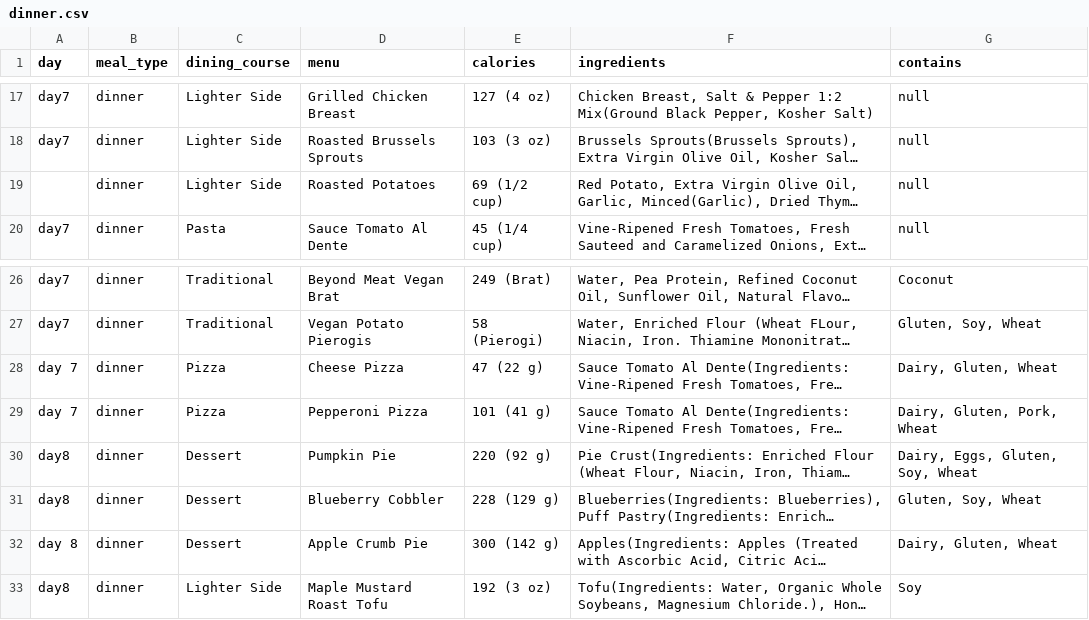
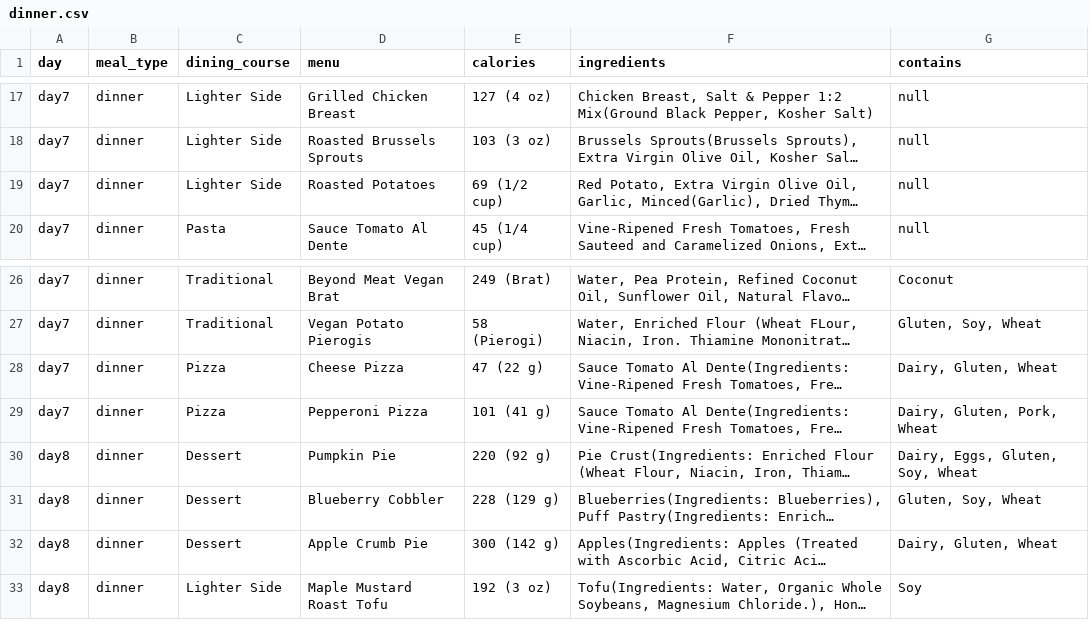
Before and after one commit to hailinkim/cs112-val-menu-revamped, a CSV file: data/dinner.csv, drawn as a sheet; only a part is shown, gaps mark what is left out; long unchanged cells end in …; the diff names each change by its address in the sheet, - before the commit and + after, or states it on an @@ line.

```diff
--- a/data/dinner.csv
+++ b/data/dinner.csv
-A19 (day): (empty)
+A19 (day): day7
-A28:A29 (day): day 7
+A28:A29 (day): day7
-A32 (day): day 8
+A32 (day): day8
```
Also changed, not shown: data/breakfast.csv, data/lunch.csv.
